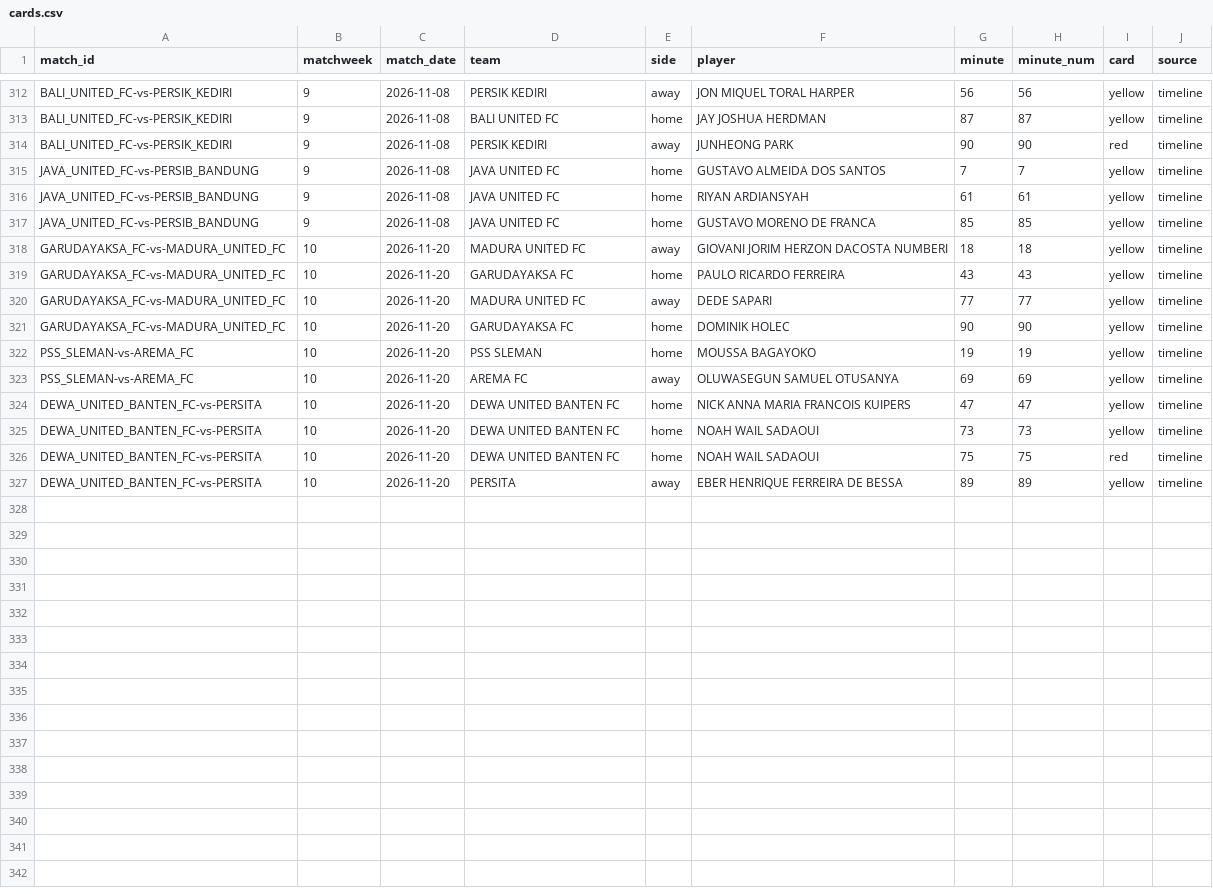
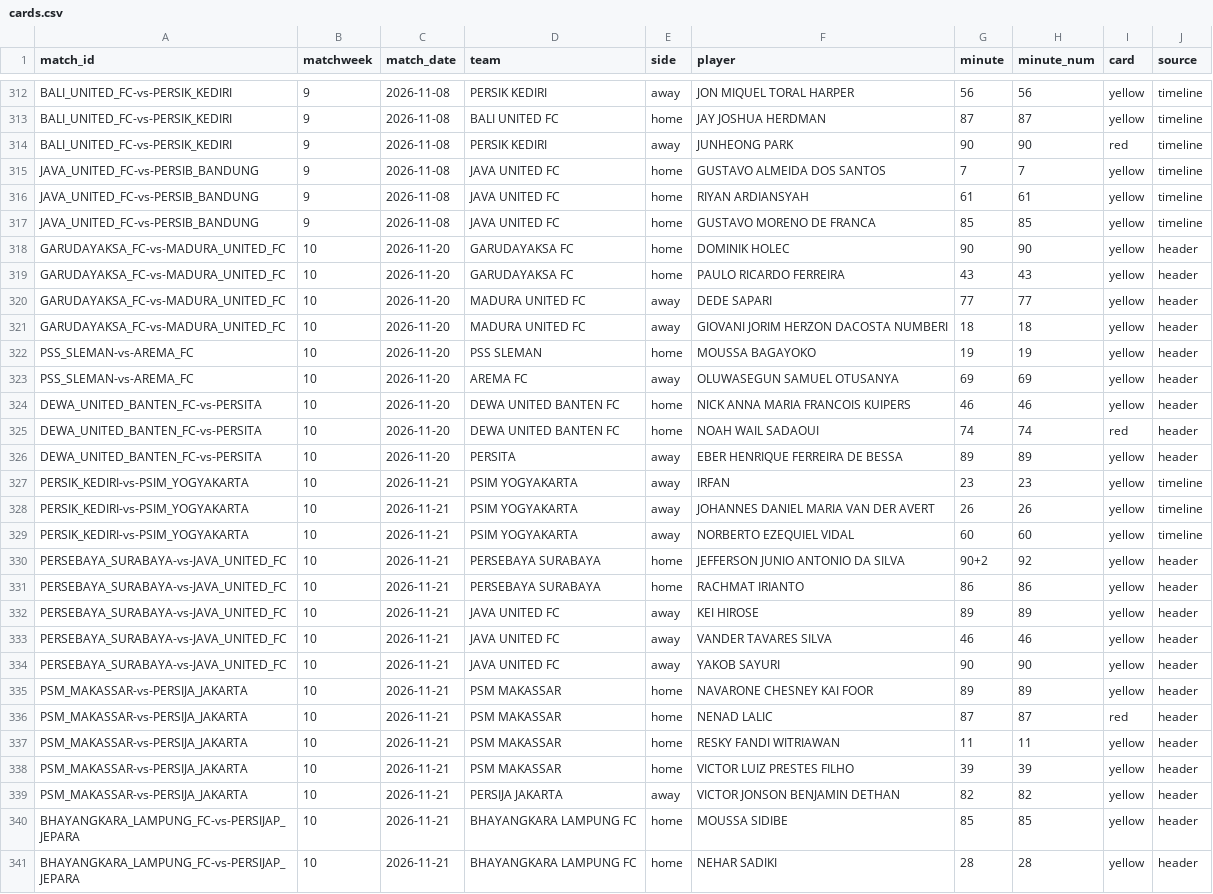
Before and after one commit to farhanfm96/indonesia-super-league-dashboard, a CSV file: data/cards.csv, drawn as a sheet; only a part is shown, gaps mark what is left out; the diff covers the shown part only.

```diff
--- a/data/cards.csv
+++ b/data/cards.csv
@@ -317,11 +317,25 @@ JAVA_UNITED_FC-vs-PERSIB_BANDUNG,9,2026-11-08,JAVA UNITED FC,home,RIYAN ARDIANSY
 JAVA_UNITED_FC-vs-PERSIB_BANDUNG,9,2026-11-08,JAVA UNITED FC,home,GUSTAVO MORENO DE FRANCA,85,85,yellow,timeline
-GARUDAYAKSA_FC-vs-MADURA_UNITED_FC,10,2026-11-20,MADURA UNITED FC,away,GIOVANI JORIM HERZON DACOSTA NUMBERI,18,18,yellow,timeline
-GARUDAYAKSA_FC-vs-MADURA_UNITED_FC,10,2026-11-20,GARUDAYAKSA FC,home,PAULO RICARDO FERREIRA,43,43,yellow,timeline
-GARUDAYAKSA_FC-vs-MADURA_UNITED_FC,10,2026-11-20,MADURA UNITED FC,away,DEDE SAPARI,77,77,yellow,timeline
-GARUDAYAKSA_FC-vs-MADURA_UNITED_FC,10,2026-11-20,GARUDAYAKSA FC,home,DOMINIK HOLEC,90,90,yellow,timeline
-PSS_SLEMAN-vs-AREMA_FC,10,2026-11-20,PSS SLEMAN,home,MOUSSA BAGAYOKO,19,19,yellow,timeline
-PSS_SLEMAN-vs-AREMA_FC,10,2026-11-20,AREMA FC,away,OLUWASEGUN SAMUEL OTUSANYA,69,69,yellow,timeline
-DEWA_UNITED_BANTEN_FC-vs-PERSITA,10,2026-11-20,DEWA UNITED BANTEN FC,home,NICK ANNA MARIA FRANCOIS KUIPERS,47,47,yellow,timeline
-DEWA_UNITED_BANTEN_FC-vs-PERSITA,10,2026-11-20,DEWA UNITED BANTEN FC,home,NOAH WAIL SADAOUI,73,73,yellow,timeline
-DEWA_UNITED_BANTEN_FC-vs-PERSITA,10,2026-11-20,DEWA UNITED BANTEN FC,home,NOAH WAIL SADAOUI,75,75,red,timeline
-DEWA_UNITED_BANTEN_FC-vs-PERSITA,10,2026-11-20,PERSITA,away,EBER HENRIQUE FERREIRA DE BESSA,89,89,yellow,timeline
+GARUDAYAKSA_FC-vs-MADURA_UNITED_FC,10,2026-11-20,GARUDAYAKSA FC,home,DOMINIK HOLEC,90,90,yellow,header
+GARUDAYAKSA_FC-vs-MADURA_UNITED_FC,10,2026-11-20,GARUDAYAKSA FC,home,PAULO RICARDO FERREIRA,43,43,yellow,header
+GARUDAYAKSA_FC-vs-MADURA_UNITED_FC,10,2026-11-20,MADURA UNITED FC,away,DEDE SAPARI,77,77,yellow,header
+GARUDAYAKSA_FC-vs-MADURA_UNITED_FC,10,2026-11-20,MADURA UNITED FC,away,GIOVANI JORIM HERZON DACOSTA NUMBERI,18,18,yellow,header
+PSS_SLEMAN-vs-AREMA_FC,10,2026-11-20,PSS SLEMAN,home,MOUSSA BAGAYOKO,19,19,yellow,header
+PSS_SLEMAN-vs-AREMA_FC,10,2026-11-20,AREMA FC,away,OLUWASEGUN SAMUEL OTUSANYA,69,69,yellow,header
+DEWA_UNITED_BANTEN_FC-vs-PERSITA,10,2026-11-20,DEWA UNITED BANTEN FC,home,NICK ANNA MARIA FRANCOIS KUIPERS,46,46,yellow,header
+DEWA_UNITED_BANTEN_FC-vs-PERSITA,10,2026-11-20,DEWA UNITED BANTEN FC,home,NOAH WAIL SADAOUI,74,74,red,header
+DEWA_UNITED_BANTEN_FC-vs-PERSITA,10,2026-11-20,PERSITA,away,EBER HENRIQUE FERREIRA DE BESSA,89,89,yellow,header
+PERSIK_KEDIRI-vs-PSIM_YOGYAKARTA,10,2026-11-21,PSIM YOGYAKARTA,away,IRFAN,23,23,yellow,timeline
+PERSIK_KEDIRI-vs-PSIM_YOGYAKARTA,10,2026-11-21,PSIM YOGYAKARTA,away,JOHANNES DANIEL MARIA VAN DER AVERT,26,26,yellow,timeline
+PERSIK_KEDIRI-vs-PSIM_YOGYAKARTA,10,2026-11-21,PSIM YOGYAKARTA,away,NORBERTO EZEQUIEL VIDAL,60,60,yellow,timeline
+PERSEBAYA_SURABAYA-vs-JAVA_UNITED_FC,10,2026-11-21,PERSEBAYA SURABAYA,home,JEFFERSON JUNIO ANTONIO DA SILVA,90+2,92,yellow,header
+PERSEBAYA_SURABAYA-vs-JAVA_UNITED_FC,10,2026-11-21,PERSEBAYA SURABAYA,home,RACHMAT IRIANTO,86,86,yellow,header
+PERSEBAYA_SURABAYA-vs-JAVA_UNITED_FC,10,2026-11-21,JAVA UNITED FC,away,KEI HIROSE,89,89,yellow,header
+PERSEBAYA_SURABAYA-vs-JAVA_UNITED_FC,10,2026-11-21,JAVA UNITED FC,away,VANDER TAVARES SILVA,46,46,yellow,header
+PERSEBAYA_SURABAYA-vs-JAVA_UNITED_FC,10,2026-11-21,JAVA UNITED FC,away,YAKOB SAYURI,90,90,yellow,header
+PSM_MAKASSAR-vs-PERSIJA_JAKARTA,10,2026-11-21,PSM MAKASSAR,home,NAVARONE CHESNEY KAI FOOR,89,89,yellow,header
+PSM_MAKASSAR-vs-PERSIJA_JAKARTA,10,2026-11-21,PSM MAKASSAR,home,NENAD LALIC,87,87,red,header
+PSM_MAKASSAR-vs-PERSIJA_JAKARTA,10,2026-11-21,PSM MAKASSAR,home,RESKY FANDI WITRIAWAN,11,11,yellow,header
+PSM_MAKASSAR-vs-PERSIJA_JAKARTA,10,2026-11-21,PSM MAKASSAR,home,VICTOR LUIZ PRESTES FILHO,39,39,yellow,header
+PSM_MAKASSAR-vs-PERSIJA_JAKARTA,10,2026-11-21,PERSIJA JAKARTA,away,VICTOR JONSON BENJAMIN DETHAN,82,82,yellow,header
+BHAYANGKARA_LAMPUNG_FC-vs-PERSIJAP_JEPARA,10,2026-11-21,BHAYANGKARA LAMPUNG FC,home,MOUSSA SIDIBE,85,85,yellow,header
+BHAYANGKARA_LAMPUNG_FC-vs-PERSIJAP_JEPARA,10,2026-11-21,BHAYANGKARA LAMPUNG FC,home,NEHAR SADIKI,28,28,yellow,header
```
Also changed, not shown: 1 added row elsewhere in this file, data/goals.csv, data/matches.csv, 20 other files.
